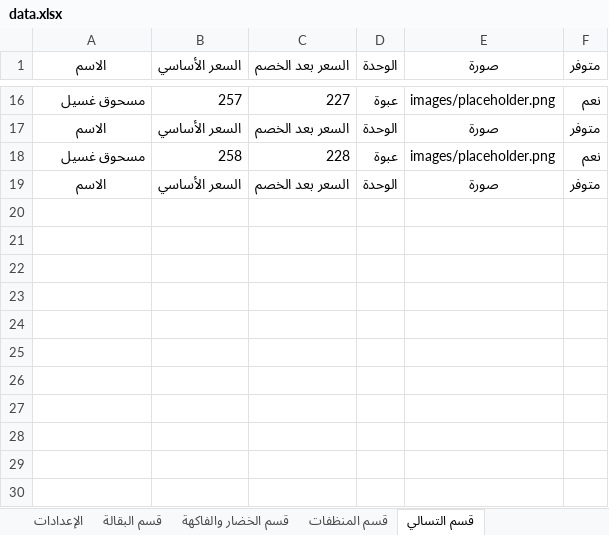
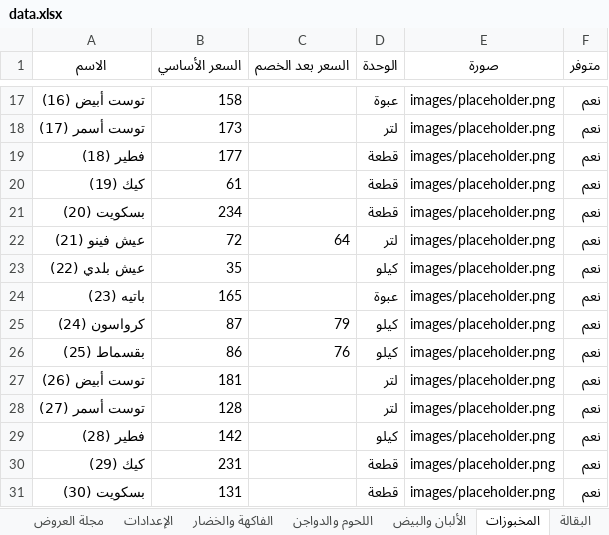
Before and after one commit to abdelazim17/trolley-market, an Excel workbook: data.xlsx, sheet المخبوزات, drawn as a sheet; only a part is shown, gaps mark what is left out; values as stored, in another font and other column widths than the file's, no borders; charts and pictures not drawn; removed rows and columns are numbered as before the commit, all else as after; the diff covers the shown part only; the diff names each change by its address in the sheet, - before the commit and + after, or states it on an @@ line.

```diff
--- a/data.xlsx (sheet المخبوزات)
+++ b/data.xlsx (sheet المخبوزات)
-sheet tab: قسم البقالة
+sheet tab: الفاكهة والخضار
-sheet tab: قسم الخضار والفاكهة
+sheet tab: اللحوم والدواجن
-sheet tab: قسم المنظفات
+sheet tab: الألبان والبيض
-sheet tab: قسم التسالي
+sheet tab: المخبوزات
+sheet tab: البقالة
-A17 (الاسم): مسحوق غسيل
+A17 (الاسم): توست أبيض (16)
-B17 (السعر الأساسي): 257
+B17 (السعر الأساسي): 158
-C17 (السعر بعد الخصم): 227
+C17 (السعر بعد الخصم): (empty)
-row 17: الاسم | السعر الأساسي | السعر بعد الخصم | الوحدة | صورة | متوفر
+row 18: توست أسمر (17) | 173 |  | لتر | images/placeholder.png | نعم
+row 19: فطير (18) | 177 |  | قطعة | images/placeholder.png | نعم
+row 20: كيك (19) | 61 |  | قطعة | images/placeholder.png | نعم
+row 21: بسكويت (20) | 234 |  | قطعة | images/placeholder.png | نعم
+row 22: عيش فينو (21) | 72 | 64 | لتر | images/placeholder.png | نعم
+row 23: عيش بلدي (22) | 35 |  | كيلو | images/placeholder.png | نعم
-A24 (الاسم): مسحوق غسيل
+A24 (الاسم): باتيه (23)
-B24 (السعر الأساسي): 258
+B24 (السعر الأساسي): 165
-C24 (السعر بعد الخصم): 228
+C24 (السعر بعد الخصم): (empty)
-row 19: الاسم | السعر الأساسي | السعر بعد الخصم | الوحدة | صورة | متوفر
+row 25: كرواسون (24) | 87 | 79 | كيلو | images/placeholder.png | نعم
+row 26: بقسماط (25) | 86 | 76 | كيلو | images/placeholder.png | نعم
+row 27: توست أبيض (26) | 181 |  | لتر | images/placeholder.png | نعم
+row 28: توست أسمر (27) | 128 |  | لتر | images/placeholder.png | نعم
+row 29: فطير (28) | 142 |  | كيلو | images/placeholder.png | نعم
+row 30: كيك (29) | 231 |  | قطعة | images/placeholder.png | نعم
+row 31: بسكويت (30) | 131 |  | قطعة | images/placeholder.png | نعم
```
Also changed, not shown: 12 added rows, 11 removed rows and 9 edited cells elsewhere in this sheet, sheet اللحوم والدواجن, sheet الألبان والبيض, sheet الفاكهة والخضار, sheet عروض اليوم, sheet السلايدر, sheet الإعدادات, 1 more sheet, other sheet tabs, charts or pictures, 18 other files.
